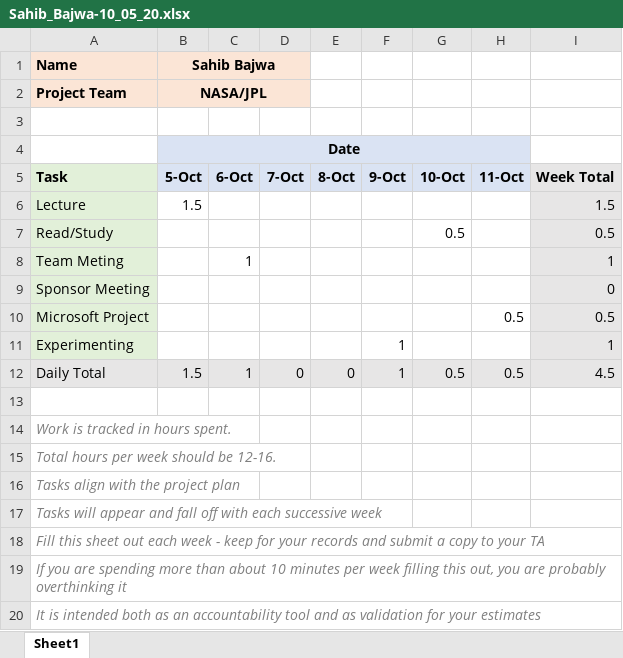
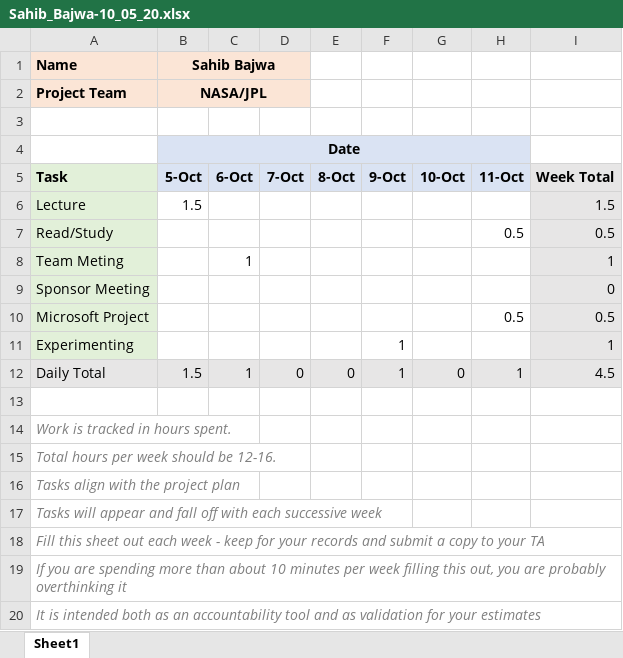
Before and after one commit to aual1780/4308_NASA, an Excel workbook: Timesheets/Week05_2020-10-05/Sahib_Bajwa-10_05_20.xlsx, sheet Sheet1, drawn as a sheet; values as stored, in another font and other column widths than the file's, no borders; the diff names each change by its address in the sheet, - before the commit and + after, or states it on an @@ line.

Commit message:
Add files via upload

```diff
--- a/Timesheets/Week05_2020-10-05/Sahib_Bajwa-10_05_20.xlsx (sheet Sheet1)
+++ b/Timesheets/Week05_2020-10-05/Sahib_Bajwa-10_05_20.xlsx (sheet Sheet1)
-G7: 0.5
+G7: (empty)
-H7: (empty)
+H7: 0.5
-G12: 0.5
+G12: 0
-H12: 0.5
+H12: 1
```
